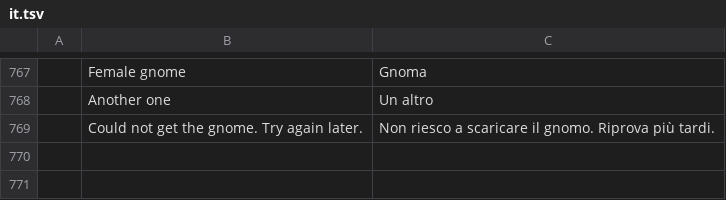
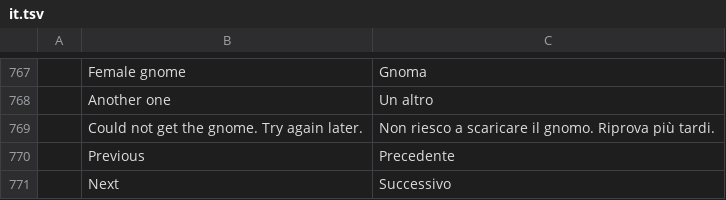
Before and after one commit to meska/gnobbi, a TSV file: crates/matrix-desktop/locales/it.tsv, drawn as a sheet; only a part is shown, gaps mark what is left out; the diff names each change by its address in the sheet, - before the commit and + after, or states it on an @@ line.

```diff
--- a/crates/matrix-desktop/locales/it.tsv
+++ b/crates/matrix-desktop/locales/it.tsv
+row 770:  | Previous | Precedente
+row 771:  | Next | Successivo
```
Also changed, not shown: 6 other files.
